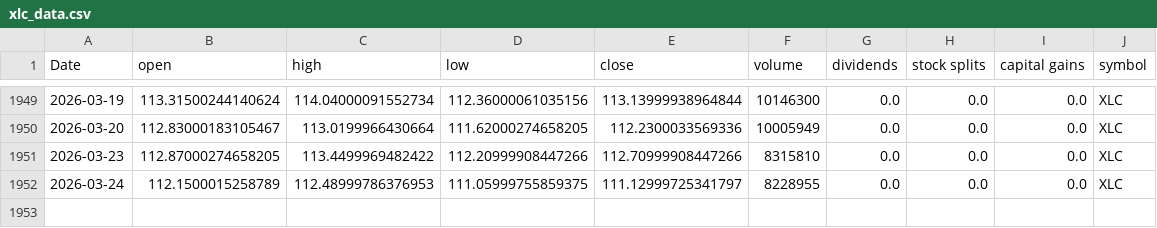
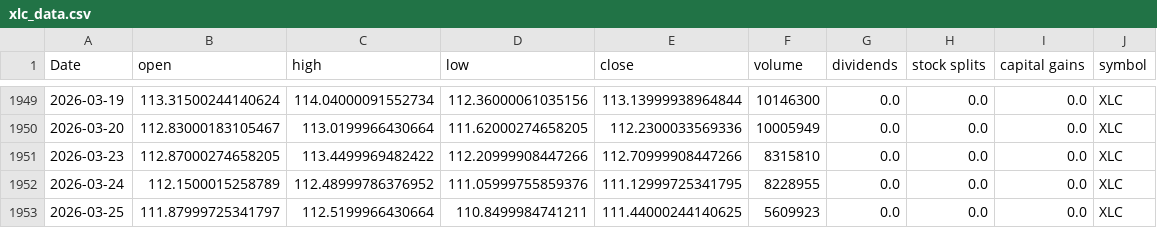
Before and after one commit to Akishai18/SignalM, a CSV file: data/sectors/xlc_data.csv, drawn as a sheet; only a part is shown, gaps mark what is left out.

```diff
--- a/data/sectors/xlc_data.csv
+++ b/data/sectors/xlc_data.csv
@@ -1951,2 +1951,3 @@ Date,open,high,low,close,volume,dividends,stock splits,capital gains,symbol
 2026-03-23,112.87000274658205,113.4499969482422,112.20999908447266,112.70999908447266,8315810,0.0,0.0,0.0,XLC
-2026-03-24,112.1500015258789,112.48999786376953,111.05999755859375,111.12999725341797,8228955,0.0,0.0,0.0,XLC
+2026-03-24,112.1500015258789,112.48999786376952,111.05999755859376,111.12999725341795,8228955,0.0,0.0,0.0,XLC
+2026-03-25,111.87999725341797,112.5199966430664,110.8499984741211,111.44000244140625,5609923,0.0,0.0,0.0,XLC
```
Also changed, not shown: data/sectors/xli_data.csv, data/sectors/xlk_data.csv, 45 other files.
